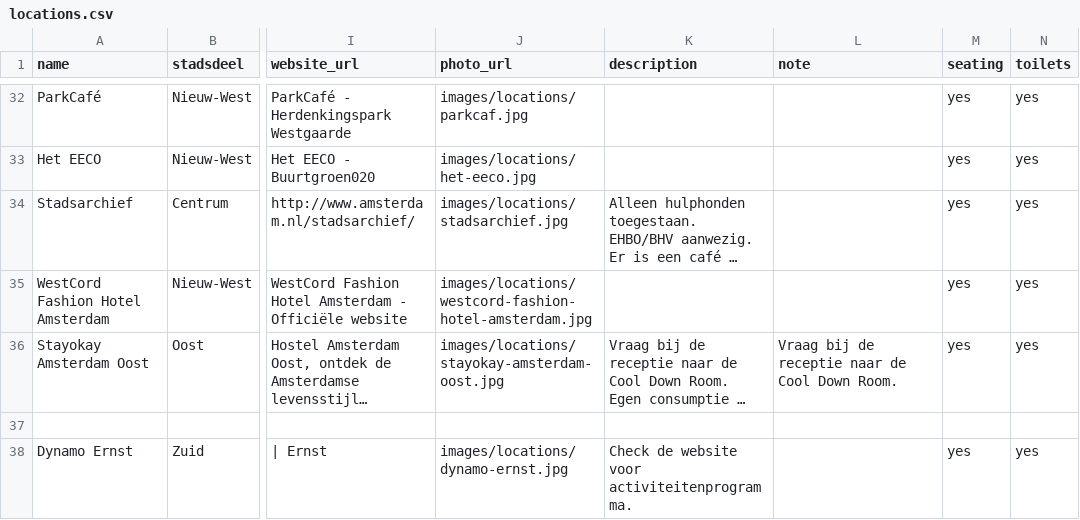
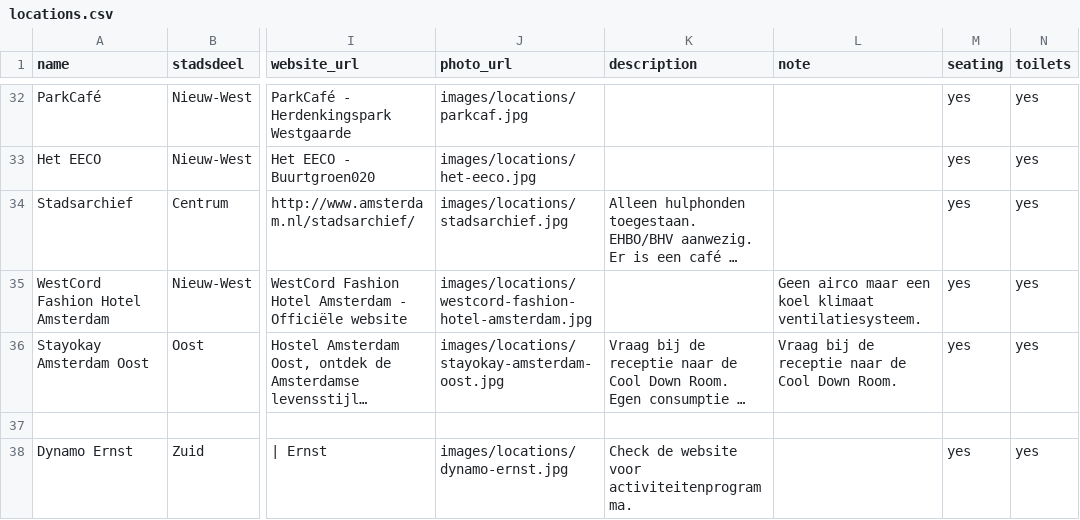
Before and after one commit to Koeltekaart/koeltekaart-amsterdam, a CSV file: data/locations.csv, drawn as a sheet; only a part is shown, gaps mark what is left out; long unchanged cells end in …; the diff names each change by its address in the sheet, - before the commit and + after, or states it on an @@ line.

```diff
--- a/data/locations.csv
+++ b/data/locations.csv
-L35 (note): (empty)
+L35 (note): Geen airco maar een koel klimaat ventilatiesysteem.
```
